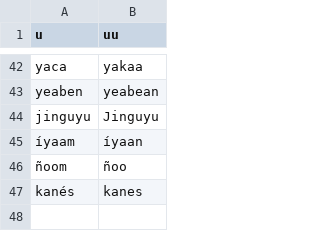
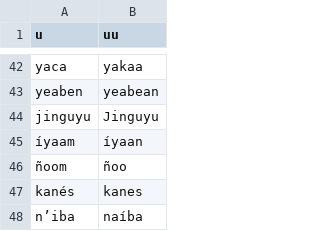
Before and after one commit to apertium/apertium-cux, a TSV file: corpora/tagger/corrections.tsv, drawn as a sheet; only a part is shown, gaps mark what is left out.

```diff
--- a/corpora/tagger/corrections.tsv
+++ b/corpora/tagger/corrections.tsv
@@ -47 +47,2 @@ jinguyu	Jinguyu
 kanés	kanes
+nʼiba	naíba
```
Also changed, not shown: corpora/tagger/lexicon.tsv, 1 other file.
